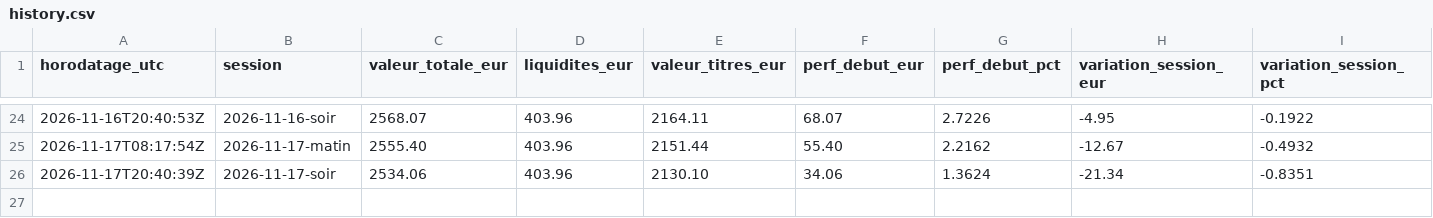
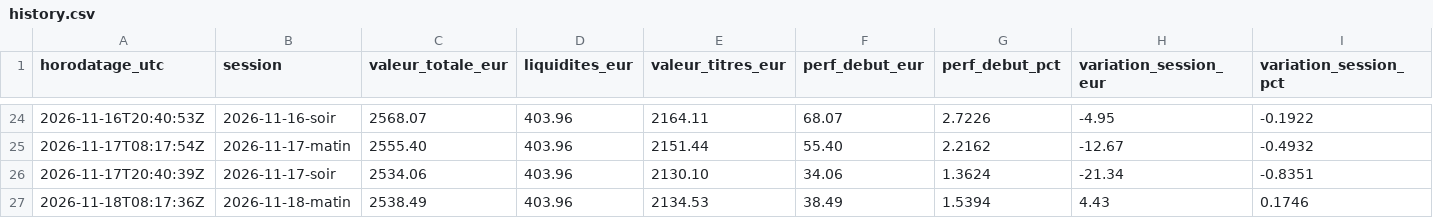
Before and after one commit to Ylhan13/portefeuille.ia, a CSV file: state/history.csv, drawn as a sheet; only a part is shown, gaps mark what is left out; rows hold the shown columns only; the diff names each change by its address in the sheet, - before the commit and + after, or states it on an @@ line.

```diff
--- a/state/history.csv
+++ b/state/history.csv
+row 27: 2026-11-18T08:17:36Z | 2026-11-18-matin | 2538.49 | 403.96 | 2134.53 | 38.49 | 1.5394 | 4.43 | 0.1746
```
Also changed, not shown: state/prices.csv, 2 other files.
